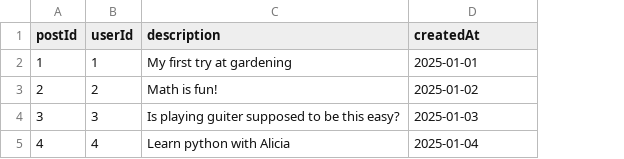
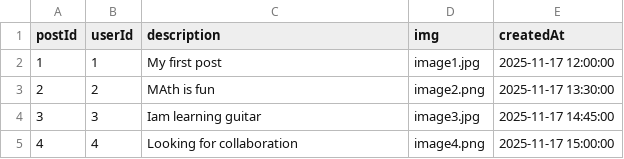
Before and after one commit to NovaAlvrx/Software-Engineering-Project, a CSV file: server/mock-data/posts.csv, drawn as a sheet; addresses are those after the commit; the diff names each change by its address in the sheet, - before the commit and + after, or states it on an @@ line.

```diff
--- a/server/mock-data/posts.csv
+++ b/server/mock-data/posts.csv
+column D (img), rows 2-5: image1.jpg | image2.png | image3.jpg | image4.png
-C2 (description): My first try at gardening
+C2 (description): My first post
-E2 (createdAt): 2025-01-01
+E2 (createdAt): 2025-11-17 12:00:00
-C3 (description): Math is fun!
+C3 (description): MAth is fun
-E3 (createdAt): 2025-01-02
+E3 (createdAt): 2025-11-17 13:30:00
-C4 (description): Is playing guiter supposed to be this easy?
+C4 (description): Iam learning guitar
-E4 (createdAt): 2025-01-03
+E4 (createdAt): 2025-11-17 14:45:00
-C5 (description): Learn python with Alicia
+C5 (description): Looking for collaboration
-E5 (createdAt): 2025-01-04
+E5 (createdAt): 2025-11-17 15:00:00
```
Also changed, not shown: server/mock-data/skills.csv, 5 other files.
